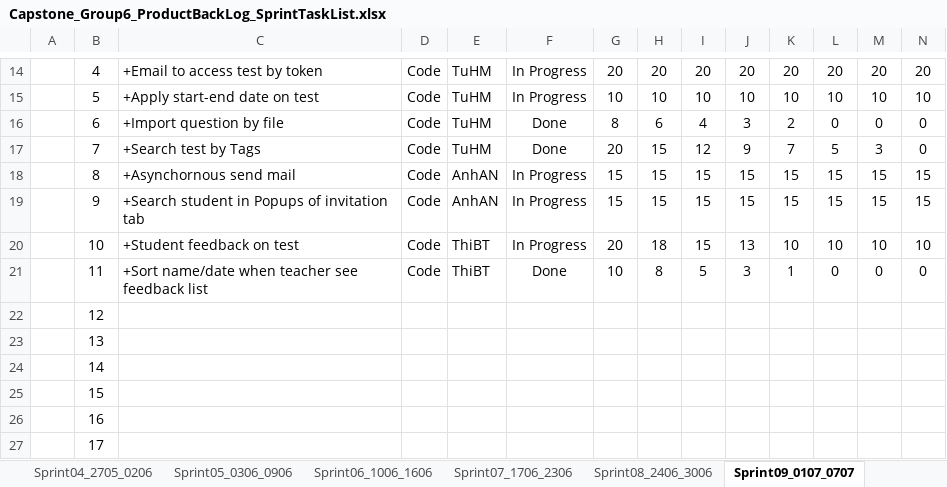
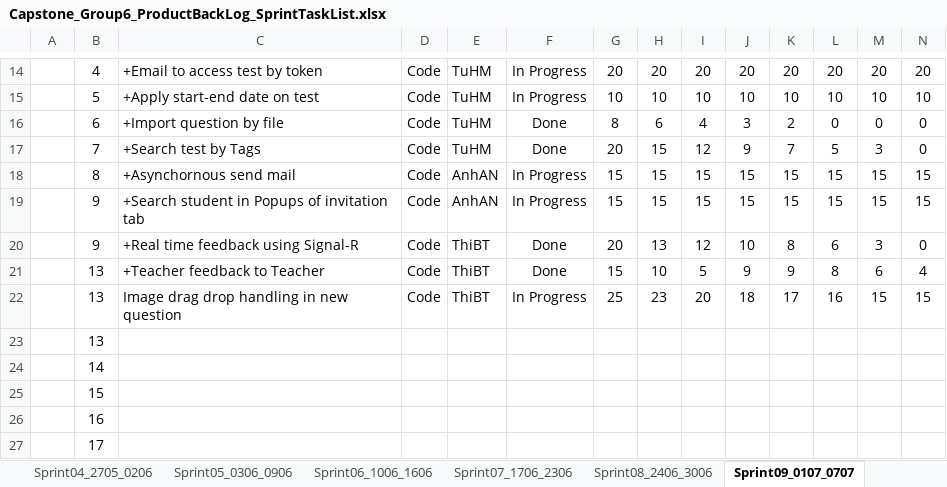
Before and after one commit to haima24/oats-project, an Excel workbook: Documents/ProductBackLog/Capstone_Group6_ProductBackLog_SprintTaskList.xlsx, sheet Sprint09_0107_0707, drawn as a sheet; only a part is shown, gaps mark what is left out; values as stored, in another font and other column widths than the file's, no borders; table styles not drawn; removed rows and columns are numbered as before the commit, all else as after; rows hold the shown columns only; the diff names each change by its address in the sheet, - before the commit and + after, or states it on an @@ line.

```diff
--- a/Documents/ProductBackLog/Capstone_Group6_ProductBackLog_SprintTaskList.xlsx (sheet Sprint09_0107_0707)
+++ b/Documents/ProductBackLog/Capstone_Group6_ProductBackLog_SprintTaskList.xlsx (sheet Sprint09_0107_0707)
-row 20:  | 10 | +Student feedback on test | Code | ThiBT | In Progress | 20 | 18 | 15 | 13 | 10 | 10 | 10 | 10
-row 21:  | 11 | +Sort name/date when teacher see feedback list | Code | ThiBT | Done | 10 | 8 | 5 | 3 | 1 | 0 | 0 | 0
-row 22:  | 12
+row 20:  | 9 | +Real time feedback using Signal-R | Code | ThiBT | Done | 20 | 13 | 12 | 10 | 8 | 6 | 3 | 0
+row 21:  | 13 | +Teacher feedback to Teacher | Code | ThiBT | Done | 15 | 10 | 5 | 9 | 9 | 8 | 6 | 4
+row 22:  | 13 | Image drag drop handling in new question | Code | ThiBT | In Progress | 25 | 23 | 20 | 18 | 17 | 16 | 15 | 15
```
Also changed, not shown: sheet Sprint10_0807_1407, sheet Sprint08_2406_3006, sheet Sprint07_1706_2306, sheet Sprint11_1507_2107, sheet Sprint06_1006_1606, sheet Sprint13_2907_0408.
